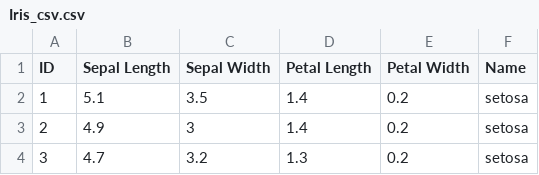
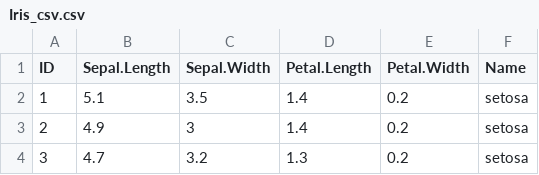
Before and after one commit to abari212/mca, a CSV file: Iris_csv.csv, drawn as a sheet; only a part is shown.

Commit message:
Update Iris_csv.csv

```diff
--- a/Iris_csv.csv
+++ b/Iris_csv.csv
@@ -1,2 +1,2 @@
-ID,Sepal Length,Sepal Width,Petal Length,Petal Width,Name
+ID,Sepal.Length,Sepal.Width,Petal.Length,Petal.Width,Name
 1,5.1,3.5,1.4,0.2,setosa
```
